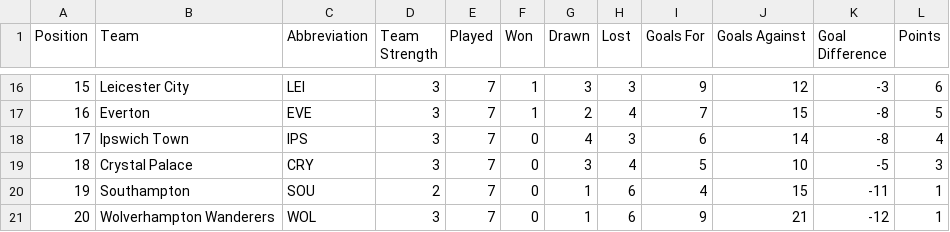
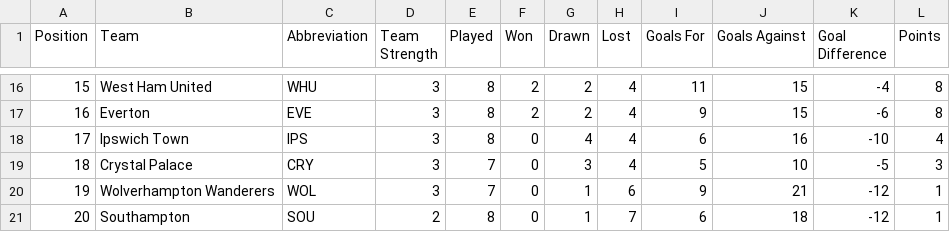
Before and after one commit to ARW4/FPL_Project, a CSV file: Standings.csv, drawn as a sheet; only a part is shown, gaps mark what is left out; the diff covers the shown part only.

```diff
--- a/Standings.csv
+++ b/Standings.csv
@@ -16,6 +16,6 @@
-15,"Leicester City","LEI",3,7,1,3,3,9,12,-3,6
-16,"Everton","EVE",3,7,1,2,4,7,15,-8,5
-17,"Ipswich Town","IPS",3,7,0,4,3,6,14,-8,4
+15,"West Ham United","WHU",3,8,2,2,4,11,15,-4,8
+16,"Everton","EVE",3,8,2,2,4,9,15,-6,8
+17,"Ipswich Town","IPS",3,8,0,4,4,6,16,-10,4
 18,"Crystal Palace","CRY",3,7,0,3,4,5,10,-5,3
-19,"Southampton","SOU",2,7,0,1,6,4,15,-11,1
-20,"Wolverhampton Wanderers","WOL",3,7,0,1,6,9,21,-12,1
+19,"Wolverhampton Wanderers","WOL",3,7,0,1,6,9,21,-12,1
+20,"Southampton","SOU",2,8,0,1,7,6,18,-12,1
```
Also changed, not shown: 101 edited cells elsewhere in this file, Fixtures.csv, Player_Info.csv, 1 other file.
